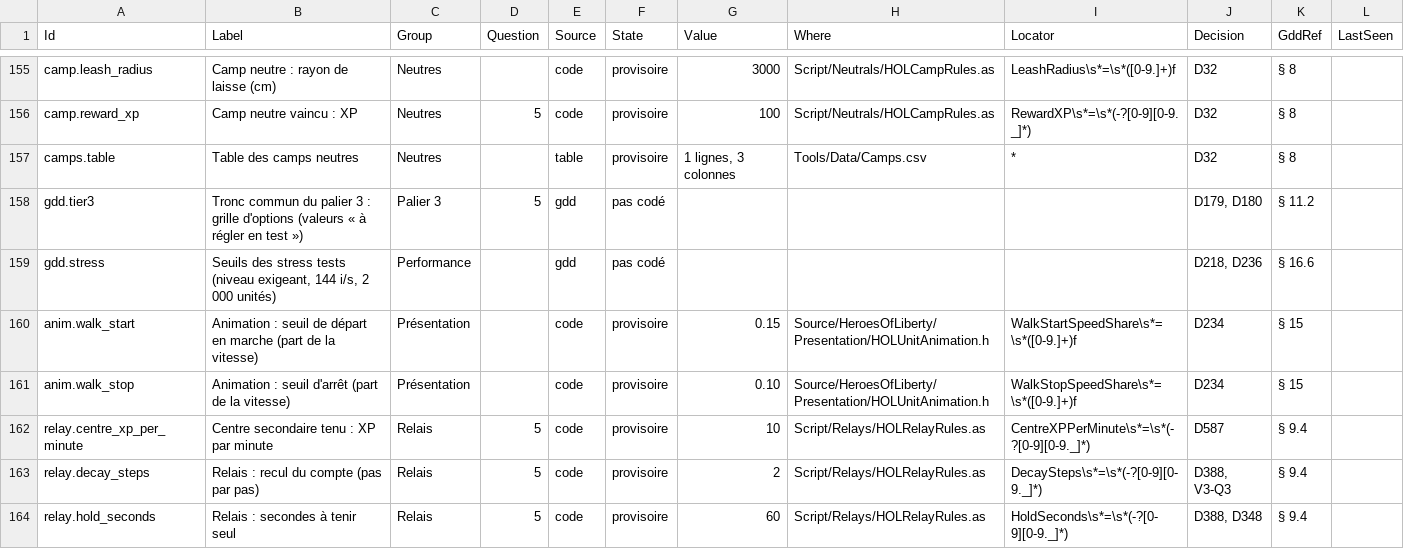
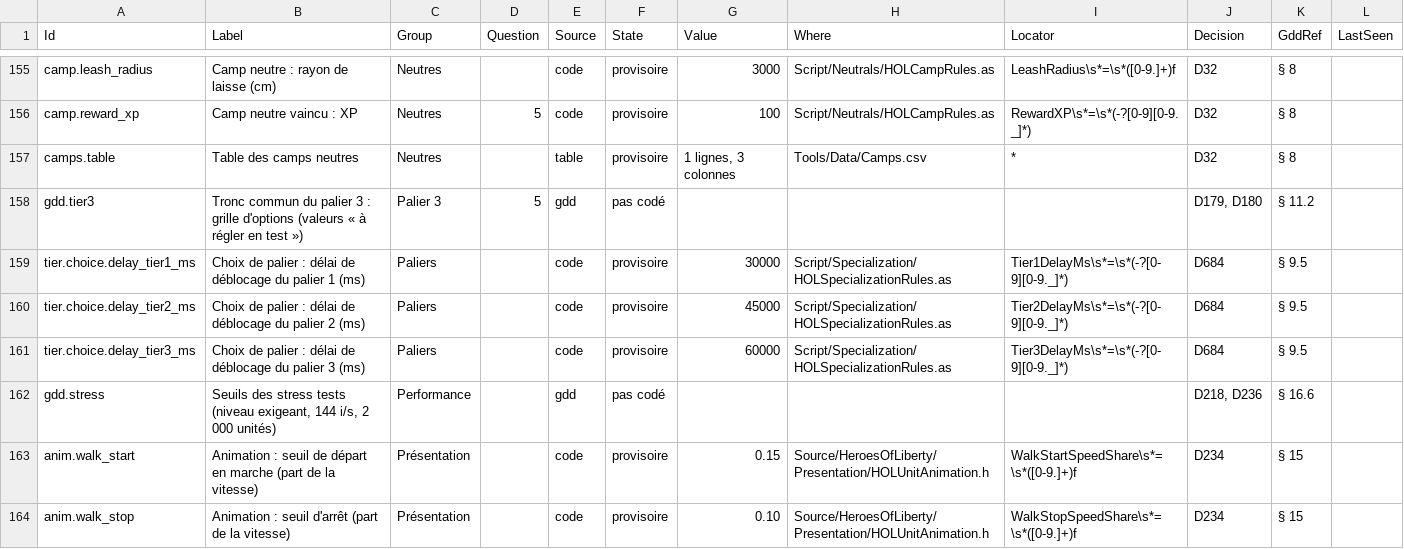
Before and after one commit to esdragor/MyCrusader, a CSV file: Valeurs.csv, drawn as a sheet; only a part is shown, gaps mark what is left out; the shorter side is filled out with more unchanged rows; the diff names each change by its address in the sheet, - before the commit and + after, or states it on an @@ line.

```diff
--- a/Valeurs.csv
+++ b/Valeurs.csv
+row 159: tier.choice.delay_tier1_ms | Choix de palier : délai de déblocage du palier 1 (ms) | Paliers |  | code | provisoire | 30000 | Script/Specialization/HOLSpecializationRules.as | Tier1DelayMs\s*=\s*(-?[0-9][0-9._]*) | D684 | § 9.5
+row 160: tier.choice.delay_tier2_ms | Choix de palier : délai de déblocage du palier 2 (ms) | Paliers |  | code | provisoire | 45000 | Script/Specialization/HOLSpecializationRules.as | Tier2DelayMs\s*=\s*(-?[0-9][0-9._]*) | D684 | § 9.5
+row 161: tier.choice.delay_tier3_ms | Choix de palier : délai de déblocage du palier 3 (ms) | Paliers |  | code | provisoire | 60000 | Script/Specialization/HOLSpecializationRules.as | Tier3DelayMs\s*=\s*(-?[0-9][0-9._]*) | D684 | § 9.5
```
Also changed, not shown: Tools/Data/ValueSheet.csv, 3 other files.
